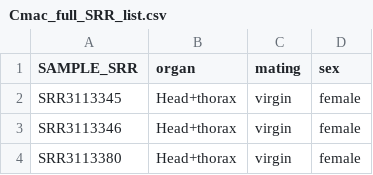
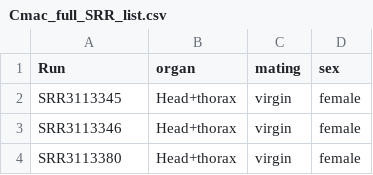
Before and after one commit to milena-t/PhD_chapter3, a CSV file: data/DE_analysis/metadata/Cmac_full_SRR_list.csv (was bash/DE_analysis/metadata/Cmac_full_SRR_list.csv), drawn as a sheet; only a part is shown.

Commit message:
setup for DE analysis

```diff
--- a/bash/DE_analysis/metadata/Cmac_full_SRR_list.csv
+++ b/data/DE_analysis/metadata/Cmac_full_SRR_list.csv
@@ -1,2 +1,2 @@
-SAMPLE_SRR,organ,mating,sex
+Run,organ,mating,sex
 SRR3113345,Head+thorax,virgin,female
```
Also changed, not shown: data/DE_analysis/metadata/Csept_full_SRR_list.csv, data/DE_analysis/metadata/Tcas_full_SRR_list.csv, 1 other file.
